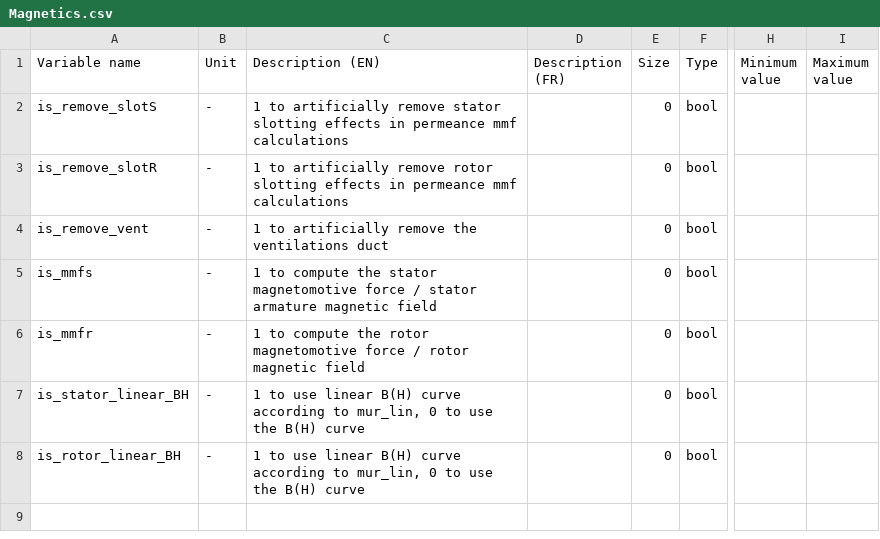
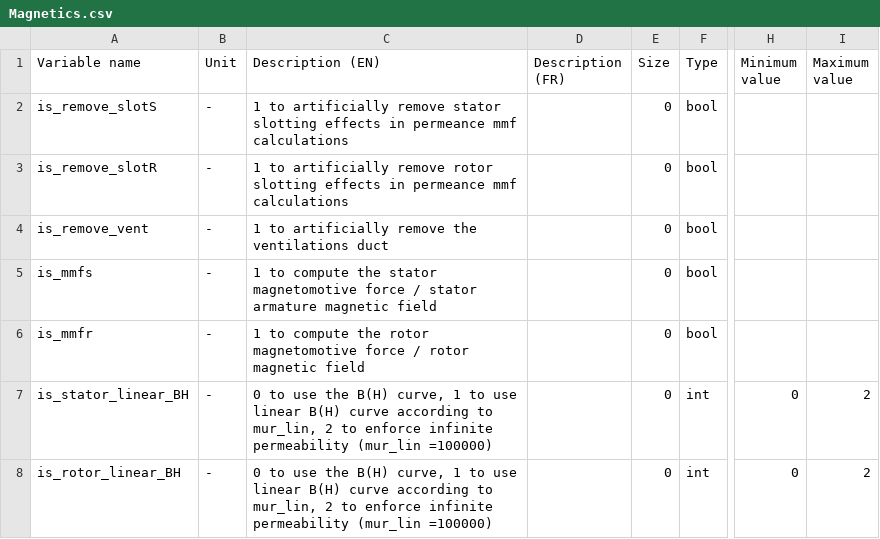
Before and after one commit to Eomys/pyleecan, a CSV file: Generator/ClassesRef/Simulation/Magnetics.csv, drawn as a sheet; only a part is shown, gaps mark what is left out; the diff names each change by its address in the sheet, - before the commit and + after, or states it on an @@ line.

Commit message:
Changing is_X_linear_BH to integer to enforce infinite permeability

```diff
--- a/Generator/ClassesRef/Simulation/Magnetics.csv
+++ b/Generator/ClassesRef/Simulation/Magnetics.csv
-C7:C8 (Description (EN)): 1 to use linear B(H) curve according to mur_lin, 0 to use the B(H) curve
+C7:C8 (Description (EN)): 0 to use the B(H) curve, 1 to use linear B(H) curve according to mur_lin, 2 to enforce infinite permeability (mur_lin =100000)
-F7:F8 (Type): bool
+F7:F8 (Type): int
-H7:H8 (Minimum value): (empty)
+H7:H8 (Minimum value): 0
-I7:I8 (Maximum value): (empty)
+I7:I8 (Maximum value): 2
```
Also changed, not shown: 3 other files.
